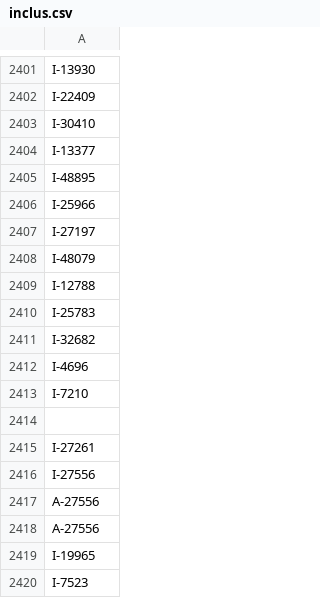
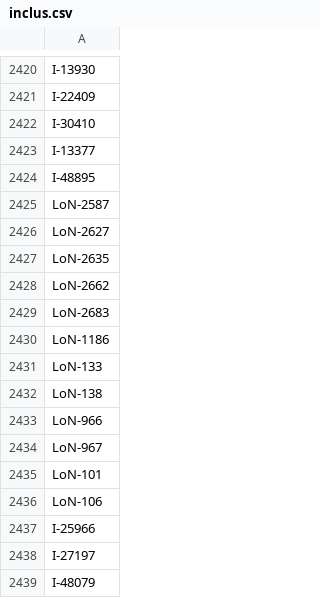
Before and after one commit to balticclub1/Datami, a CSV file: inclus.csv, drawn as a sheet; only a part is shown, gaps mark what is left out; the shorter side is filled out with more unchanged rows; the diff covers the shown part only; the diff names each change by its address in the sheet, - before the commit and + after, or states it on an @@ line.

```diff
--- a/inclus.csv
+++ b/inclus.csv
+row 2425: LoN-2587
+row 2426: LoN-2627
+row 2427: LoN-2635
+row 2428: LoN-2662
+row 2429: LoN-2683
+row 2430: LoN-1186
+row 2431: LoN-133
+row 2432: LoN-138
+row 2433: LoN-966
+row 2434: LoN-967
+row 2435: LoN-101
+row 2436: LoN-106
```
Also changed, not shown: 19 added rows and 1 edited cell elsewhere in this file.
